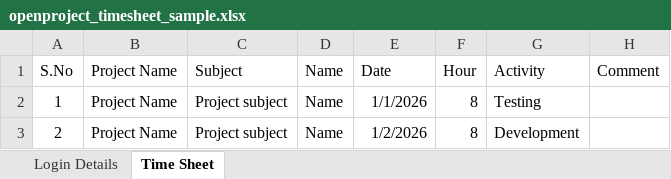
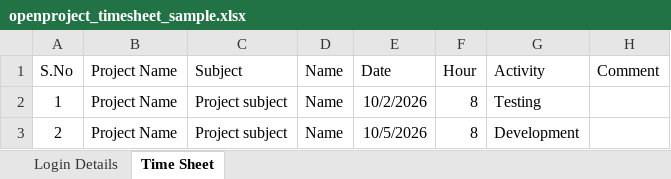
Before and after one commit to bicstest2161/openproject_automation, an Excel workbook: static/openproject_timesheet_sample.xlsx, sheet Time Sheet, drawn as a sheet; values as stored, in another font and other column widths than the file's, no borders; the diff names each change by its address in the sheet, - before the commit and + after, or states it on an @@ line.

Commit message:
Add files via upload
workday formula added in excel date field

```diff
--- a/static/openproject_timesheet_sample.xlsx (sheet Time Sheet)
+++ b/static/openproject_timesheet_sample.xlsx (sheet Time Sheet)
-E2 (Date): 1/1/2026
+E2 (Date): 10/2/2026
-E3 (Date): 1/2/2026
+E3 (Date): 10/5/2026
```
